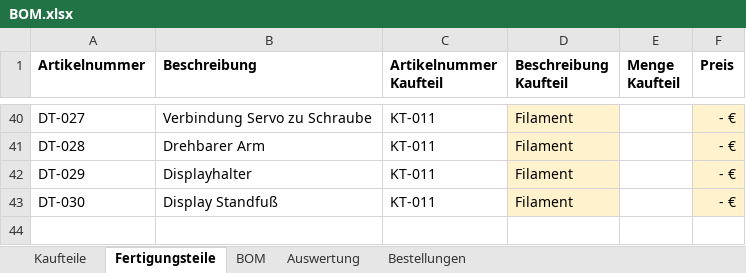
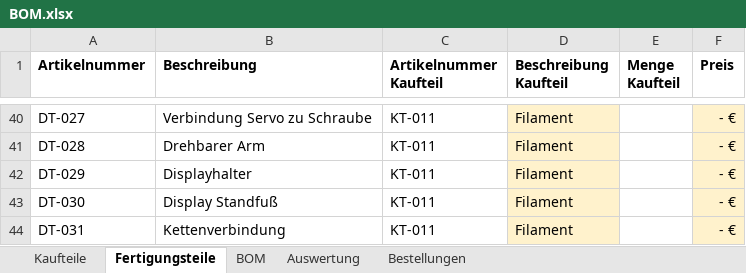
Before and after one commit to Robert2611/BarBot4, an Excel workbook: CAD/BOM.xlsx, sheet Fertigungsteile, drawn as a sheet; only a part is shown, gaps mark what is left out; values as stored, in another font and other column widths than the file's, no borders; table styles not drawn; the diff names each change by its address in the sheet, - before the commit and + after, or states it on an @@ line.

Commit message:
Teil hinzugefügt

```diff
--- a/CAD/BOM.xlsx (sheet Fertigungsteile)
+++ b/CAD/BOM.xlsx (sheet Fertigungsteile)
+row 44: DT-031 | Kettenverbindung | KT-011 | Filament |  | - €
```
